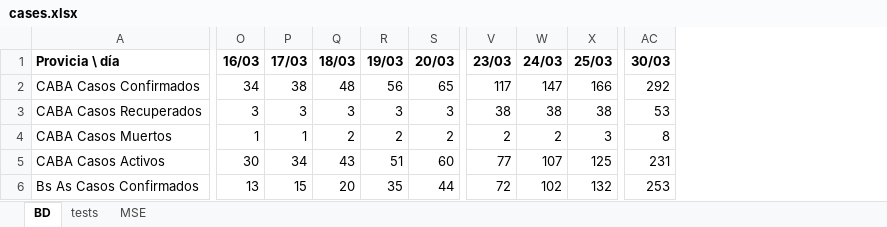
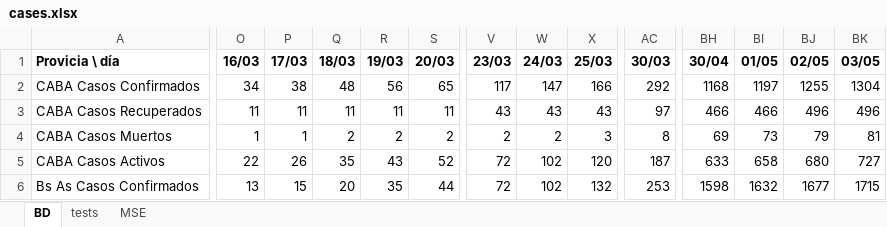
Before and after one commit to ivco19/libs, an Excel workbook: databases/cases.xlsx, sheet BD, drawn as a sheet; only a part is shown, gaps mark what is left out; values as stored, in another font and other column widths than the file's, no borders; charts and pictures not drawn; the diff covers the shown part only; the diff names each change by its address in the sheet, - before the commit and + after, or states it on an @@ line.

```diff
--- a/databases/cases.xlsx (sheet BD)
+++ b/databases/cases.xlsx (sheet BD)
+column BH (30/04), rows 2-6: 1168 | 466 | 69 | 633 | 1598
+column BI (01/05), rows 2-6: 1197 | 466 | 73 | 658 | 1632
+column BJ (02/05), rows 2-6: 1255 | 496 | 79 | 680 | 1677
+column BK (03/05), rows 2-6: 1304 | 496 | 81 | 727 | 1715
-O3 (16/03): 3
+O3 (16/03): 11
-P3 (17/03): 3
+P3 (17/03): 11
-Q3 (18/03): 3
+Q3 (18/03): 11
-R3 (19/03): 3
+R3 (19/03): 11
-S3 (20/03): 3
+S3 (20/03): 11
-V3 (23/03): 38
+V3 (23/03): 43
-W3 (24/03): 38
+W3 (24/03): 43
-X3 (25/03): 38
+X3 (25/03): 43
-AC3 (30/03): 53
+AC3 (30/03): 97
-O5 (16/03): 30
+O5 (16/03): 22
-P5 (17/03): 34
+P5 (17/03): 26
-Q5 (18/03): 43
+Q5 (18/03): 35
-R5 (19/03): 51
+R5 (19/03): 43
-S5 (20/03): 60
+S5 (20/03): 52
-V5 (23/03): 77
+V5 (23/03): 72
-W5 (24/03): 107
+W5 (24/03): 102
-X5 (25/03): 125
+X5 (25/03): 120
-AC5 (30/03): 231
+AC5 (30/03): 187
```
Also changed, not shown: 1 added row and 56 edited cells elsewhere in this sheet, charts or pictures, 2 other files.
